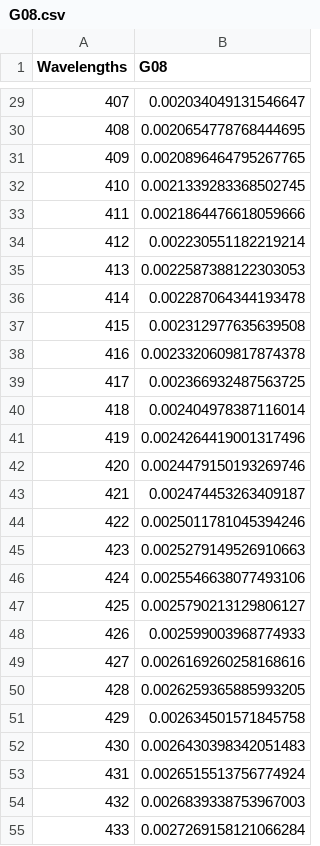
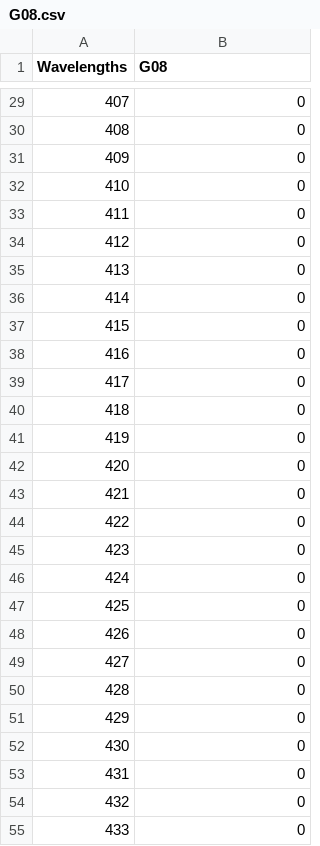
Before and after one commit to rbstabbins/aupy, a CSV file: data/response_files/RWAC/G08.csv, drawn as a sheet; only a part is shown, gaps mark what is left out; the diff covers the shown part only.

```diff
--- a/data/response_files/RWAC/G08.csv
+++ b/data/response_files/RWAC/G08.csv
@@ -29,27 +29,27 @@ Wavelengths,G08
-407,0.002034049131546647
-408,0.0020654778768444695
-409,0.0020896464795267765
-410,0.0021339283368502745
-411,0.0021864476618059666
-412,0.002230551182219214
-413,0.0022587388122303053
-414,0.002287064344193478
-415,0.002312977635639508
-416,0.0023320609817874378
-417,0.002366932487563725
-418,0.002404978387116014
-419,0.0024264419001317496
-420,0.0024479150193269746
-421,0.002474453263409187
-422,0.0025011781045394246
-423,0.0025279149526910663
-424,0.0025546638077493106
-425,0.0025790213129806127
-426,0.002599003968774933
-427,0.0026169260258168616
-428,0.0026259365885993205
-429,0.002634501571845758
-430,0.0026430398342051483
-431,0.0026515513756774924
-432,0.0026839338753967003
-433,0.0027269158121066284
+407,0
+408,0
+409,0
+410,0
+411,0
+412,0
+413,0
+414,0
+415,0
+416,0
+417,0
+418,0
+419,0
+420,0
+421,0
+422,0
+423,0
+424,0
+425,0
+426,0
+427,0
+428,0
+429,0
+430,0
+431,0
+432,0
+433,0
```
Also changed, not shown: 94 edited cells elsewhere in this file, data/response_files/RWAC/G07.csv, data/response_files/RWAC/G09.csv, 3 other files.
